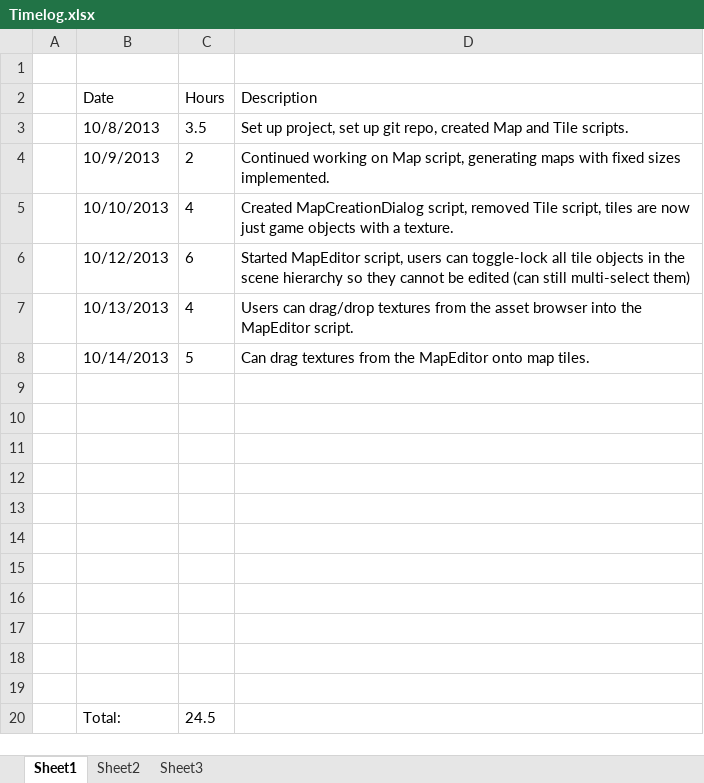
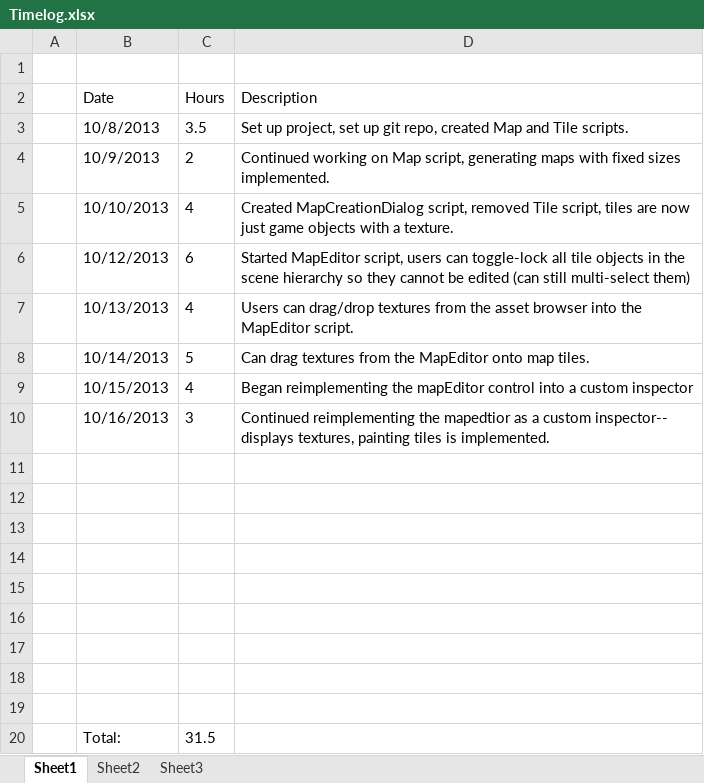
Before and after one commit to kteynorprivate/TeykeToolkit, an Excel workbook: Documentation/Timelog.xlsx, sheet Sheet1, drawn as a sheet; values as stored, in another font and other column widths than the file's, no borders; removed rows and columns are numbered as before the commit, all else as after; the diff names each change by its address in the sheet, - before the commit and + after, or states it on an @@ line.

```diff
--- a/Documentation/Timelog.xlsx (sheet Sheet1)
+++ b/Documentation/Timelog.xlsx (sheet Sheet1)
+row 9:  | 10/15/2013 | 4 | Began reimplementing the mapEditor control into a custom inspector
+row 10:  | 10/16/2013 | 3 | Continued reimplementing the mapedtior as a custom inspector-- displays textures, painting tiles is implemented.
-row 20: (empty)
+row 20:  | Total: | 31.5
-row 19: (empty)
-row 20:  | Total: | 24.5
```
Also changed, not shown: Documentation/Backlog.xlsx, 27 other files.
